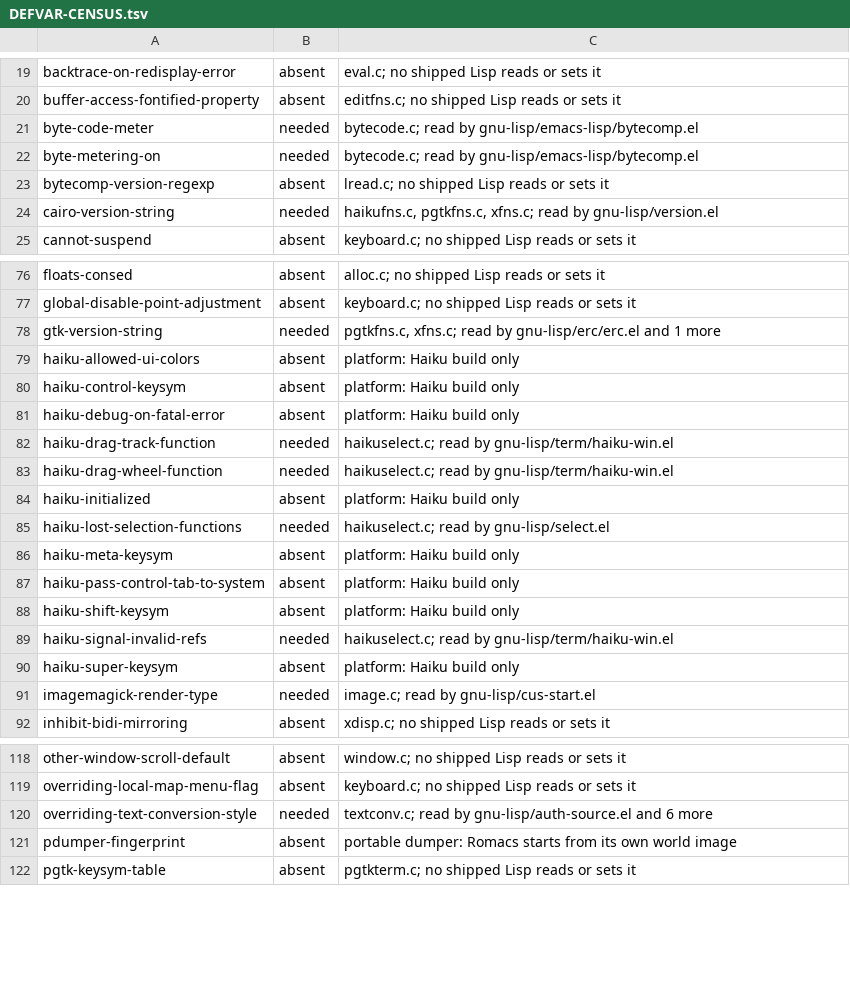
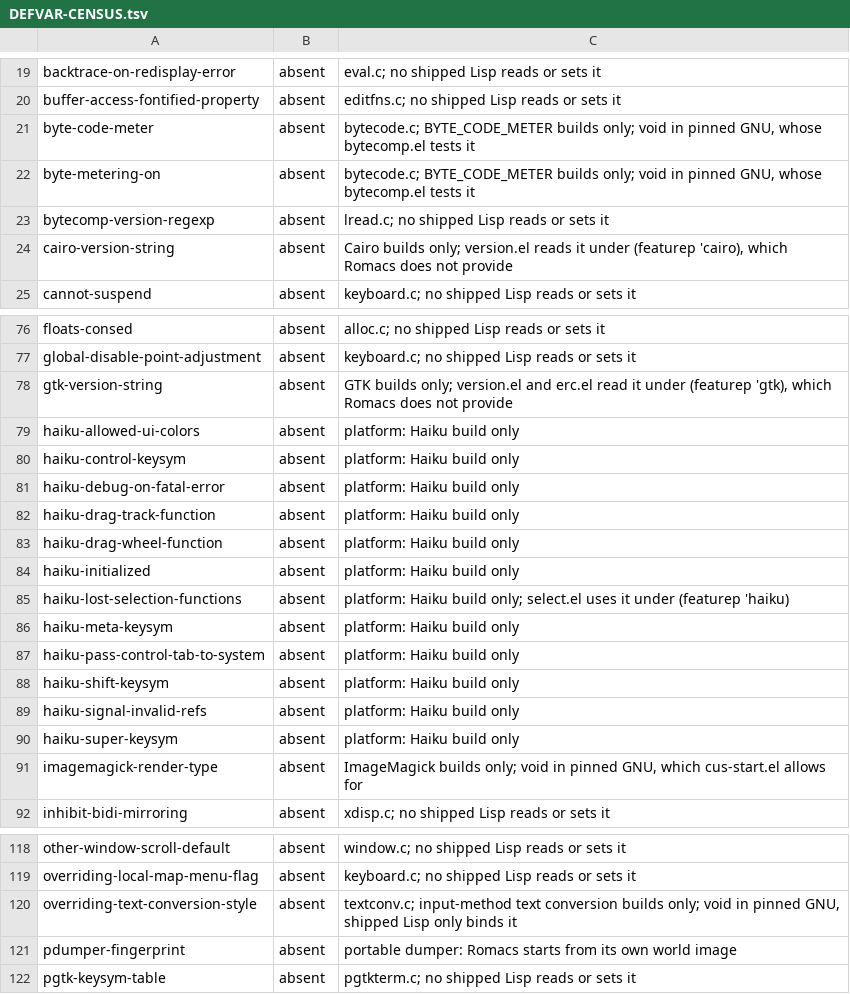
Before and after one commit to romacs-org/romacs, a TSV file: DEFVAR-CENSUS.tsv, drawn as a sheet; only a part is shown, gaps mark what is left out; the diff covers the shown part only.

Commit message:
census: Leave what GNU's own build leaves void
Eleven DEFVARs left as needed belong to builds Romacs is not: Haiku,
BYTE_CODE_METER, ImageMagick, text conversion, GTK and Cairo.  Pinned
GNU leaves nine of them void and the other two are read under features
Romacs does not provide, so none is a crash waiting.

```diff
--- a/DEFVAR-CENSUS.tsv
+++ b/DEFVAR-CENSUS.tsv
@@ -20,6 +20,6 @@ backtrace-on-redisplay-error	absent	eval.c; no shipped Lisp reads or sets it
 buffer-access-fontified-property	absent	editfns.c; no shipped Lisp reads or sets it
-byte-code-meter	needed	bytecode.c; read by gnu-lisp/emacs-lisp/bytecomp.el
-byte-metering-on	needed	bytecode.c; read by gnu-lisp/emacs-lisp/bytecomp.el
+byte-code-meter	absent	bytecode.c; BYTE_CODE_METER builds only; void in pinned GNU, whose bytecomp.el tests it
+byte-metering-on	absent	bytecode.c; BYTE_CODE_METER builds only; void in pinned GNU, whose bytecomp.el tests it
 bytecomp-version-regexp	absent	lread.c; no shipped Lisp reads or sets it
-cairo-version-string	needed	haikufns.c, pgtkfns.c, xfns.c; read by gnu-lisp/version.el
+cairo-version-string	absent	Cairo builds only; version.el reads it under (featurep 'cairo), which Romacs does not provide
 cannot-suspend	absent	keyboard.c; no shipped Lisp reads or sets it
@@ -77,3 +77,3 @@ floats-consed	absent	alloc.c; no shipped Lisp reads or sets it
 global-disable-point-adjustment	absent	keyboard.c; no shipped Lisp reads or sets it
-gtk-version-string	needed	pgtkfns.c, xfns.c; read by gnu-lisp/erc/erc.el and 1 more
+gtk-version-string	absent	GTK builds only; version.el and erc.el read it under (featurep 'gtk), which Romacs does not provide
 haiku-allowed-ui-colors	absent	platform: Haiku build only
@@ -81,6 +81,6 @@ haiku-control-keysym	absent	platform: Haiku build only
 haiku-debug-on-fatal-error	absent	platform: Haiku build only
-haiku-drag-track-function	needed	haikuselect.c; read by gnu-lisp/term/haiku-win.el
-haiku-drag-wheel-function	needed	haikuselect.c; read by gnu-lisp/term/haiku-win.el
+haiku-drag-track-function	absent	platform: Haiku build only
+haiku-drag-wheel-function	absent	platform: Haiku build only
 haiku-initialized	absent	platform: Haiku build only
-haiku-lost-selection-functions	needed	haikuselect.c; read by gnu-lisp/select.el
+haiku-lost-selection-functions	absent	platform: Haiku build only; select.el uses it under (featurep 'haiku)
 haiku-meta-keysym	absent	platform: Haiku build only
@@ -88,5 +88,5 @@ haiku-pass-control-tab-to-system	absent	platform: Haiku build only
 haiku-shift-keysym	absent	platform: Haiku build only
-haiku-signal-invalid-refs	needed	haikuselect.c; read by gnu-lisp/term/haiku-win.el
+haiku-signal-invalid-refs	absent	platform: Haiku build only
 haiku-super-keysym	absent	platform: Haiku build only
-imagemagick-render-type	needed	image.c; read by gnu-lisp/cus-start.el
+imagemagick-render-type	absent	ImageMagick builds only; void in pinned GNU, which cus-start.el allows for
 inhibit-bidi-mirroring	absent	xdisp.c; no shipped Lisp reads or sets it
@@ -119,3 +119,3 @@ other-window-scroll-default	absent	window.c; no shipped Lisp reads or sets it
 overriding-local-map-menu-flag	absent	keyboard.c; no shipped Lisp reads or sets it
-overriding-text-conversion-style	needed	textconv.c; read by gnu-lisp/auth-source.el and 6 more
+overriding-text-conversion-style	absent	textconv.c; input-method text conversion builds only; void in pinned GNU, shipped Lisp only binds it
 pdumper-fingerprint	absent	portable dumper: Romacs starts from its own world image
```
Also changed, not shown: 2 edited cells elsewhere in this file.
